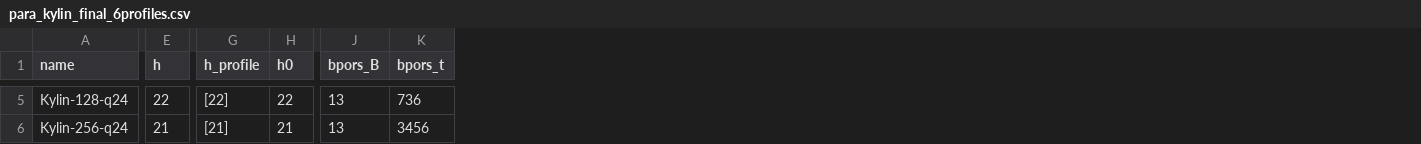
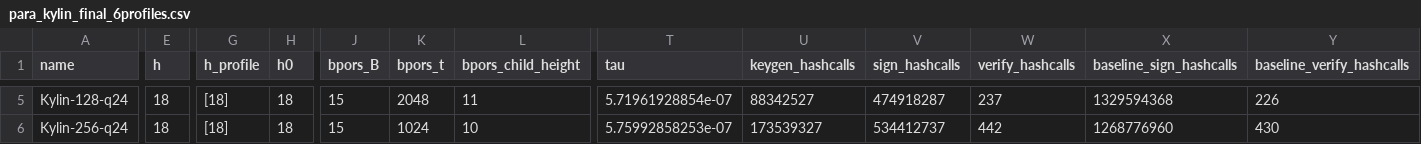
Before and after one commit to kzoacn/Kylin, a CSV file: paper/data/para_kylin_final_6profiles.csv, drawn as a sheet; only a part is shown, gaps mark what is left out; the diff covers the shown part only; the diff names each change by its address in the sheet, - before the commit and + after, or states it on an @@ line.

Commit message:
Retune BPORS parameters and refresh KATs

```diff
--- a/paper/data/para_kylin_final_6profiles.csv
+++ b/paper/data/para_kylin_final_6profiles.csv
+column L (bpors_child_height), rows 5-6: 11 | 10
+column T (tau), rows 5-6: 5.71961928854e-07 | 5.75992858253e-07
+column U (keygen_hashcalls), rows 5-6: 88342527 | 173539327
+column V (sign_hashcalls), rows 5-6: 474918287 | 534412737
+column W (verify_hashcalls), rows 5-6: 237 | 442
+column X (baseline_sign_hashcalls), rows 5-6: 1329594368 | 1268776960
+column Y (baseline_verify_hashcalls), rows 5-6: 226 | 430
-E5 (h): 22
+E5 (h): 18
-G5 (h_profile): [22]
+G5 (h_profile): [18]
-H5 (h0): 22
+H5 (h0): 18
-J5:J6 (bpors_B): 13
+J5:J6 (bpors_B): 15
-K5 (bpors_t): 736
+K5 (bpors_t): 2048
-E6 (h): 21
+E6 (h): 18
-G6 (h_profile): [21]
+G6 (h_profile): [18]
-H6 (h0): 21
+H6 (h0): 18
-K6 (bpors_t): 3456
+K6 (bpors_t): 1024
```
Also changed, not shown: 46 edited cells elsewhere in this file, paper/data/package_bench.csv, paper/data/package_memory.csv, 48 other files.
